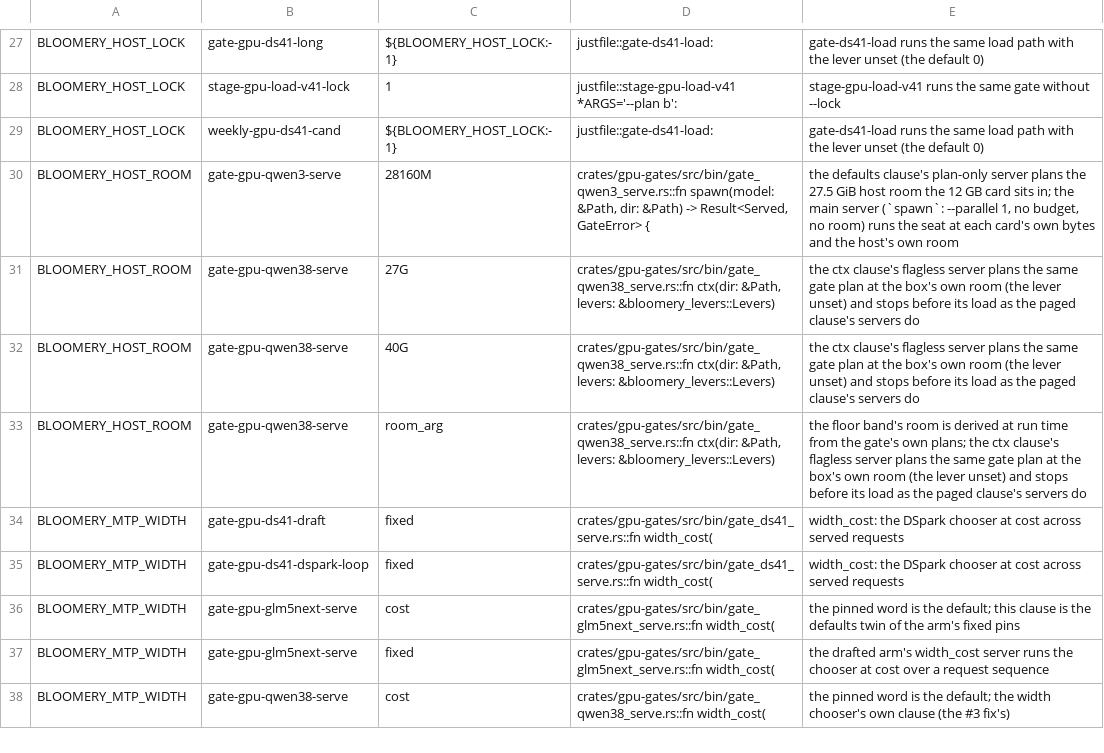
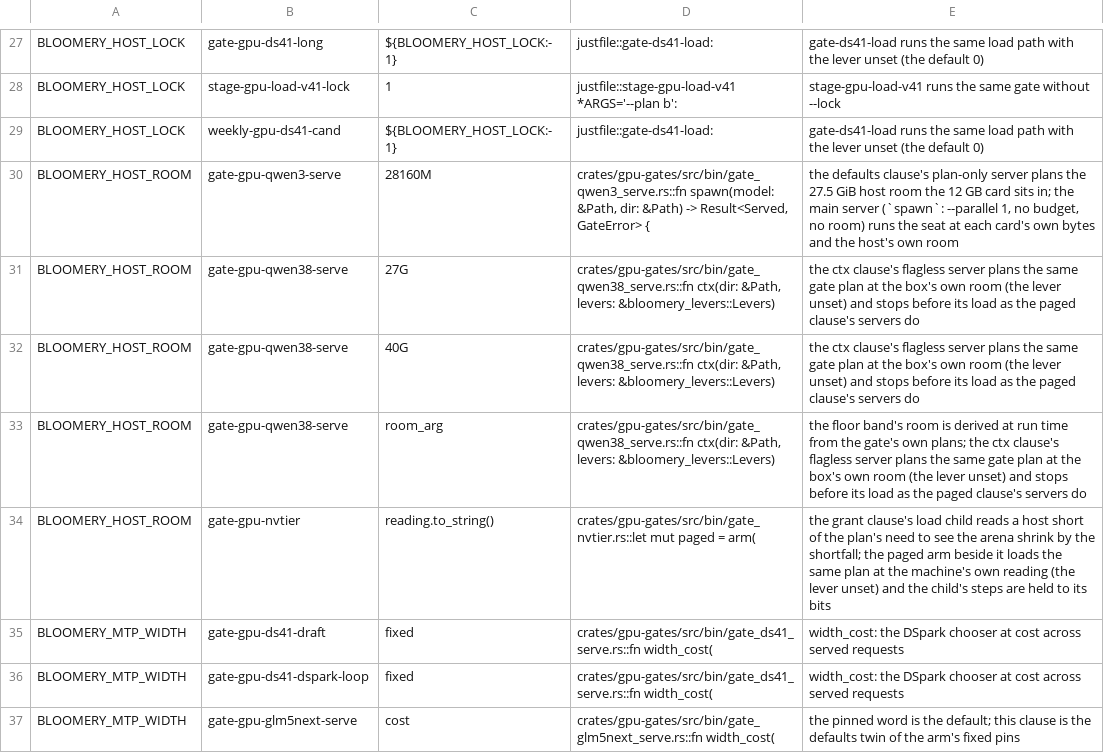
Before and after one commit to Burntgogi/bloomery, a TSV file: tools/defaults-twins.tsv, drawn as a sheet; only a part is shown, gaps mark what is left out; the shorter side is filled out with more unchanged rows.

```diff
--- a/tools/defaults-twins.tsv
+++ b/tools/defaults-twins.tsv
@@ -33,2 +33,3 @@ BLOOMERY_HOST_ROOM	gate-gpu-qwen38-serve	40G	crates/gpu-gates/src/bin/gate_qwen3
 BLOOMERY_HOST_ROOM	gate-gpu-qwen38-serve	room_arg	crates/gpu-gates/src/bin/gate_qwen38_serve.rs::fn ctx(dir: &Path, levers: &bloomery_levers::Levers)	the floor band's room is derived at run time from the gate's own plans; the ctx clause's flagless server plans the same gate plan at the box's own room (the lever unset) and stops before its load as the paged clause's servers do
+BLOOMERY_HOST_ROOM	gate-gpu-nvtier	reading.to_string()	crates/gpu-gates/src/bin/gate_nvtier.rs::let mut paged = arm(	the grant clause's load child reads a host short of the plan's need to see the arena shrink by the shortfall; the paged arm beside it loads the same plan at the machine's own reading (the lever unset) and the child's steps are held to its bits
 BLOOMERY_MTP_WIDTH	gate-gpu-ds41-draft	fixed	crates/gpu-gates/src/bin/gate_ds41_serve.rs::fn width_cost(	width_cost: the DSpark chooser at cost across served requests
```
Also changed, not shown: 1 other file.
